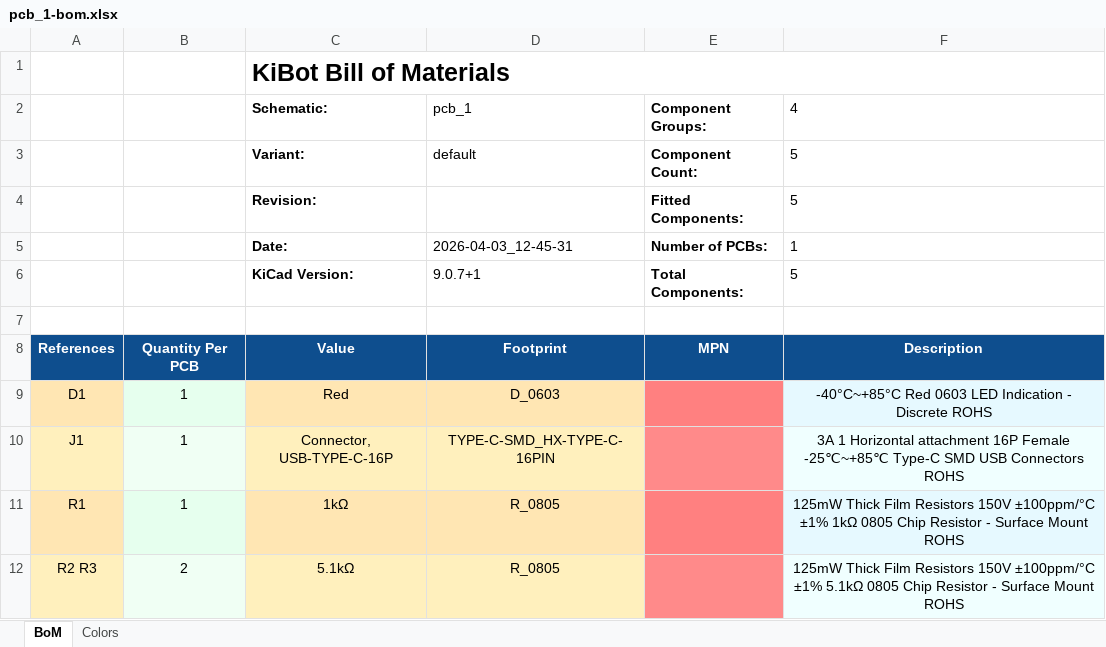
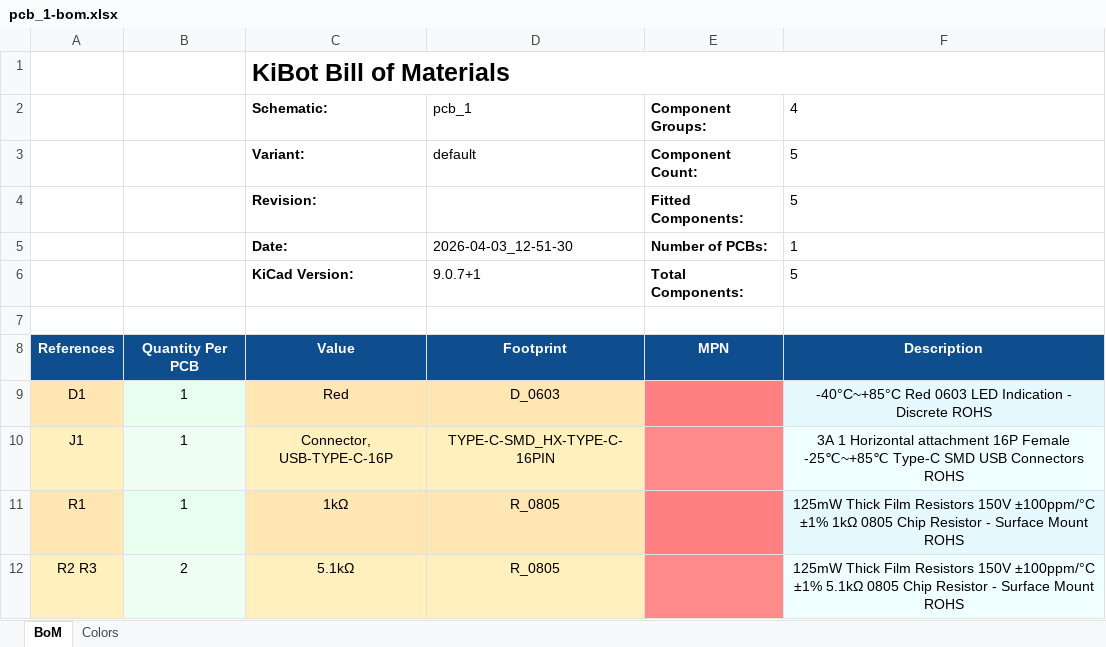
Before and after one commit to lucwei/project-mono-repo-ci-template, an Excel workbook: hardware/pcb_1/bom/pcb_1-bom.xlsx, sheet BoM, drawn as a sheet; values as stored, in another font and other column widths than the file's, no borders; charts and pictures not drawn; the diff names each change by its address in the sheet, - before the commit and + after, or states it on an @@ line.

```diff
--- a/hardware/pcb_1/bom/pcb_1-bom.xlsx (sheet BoM)
+++ b/hardware/pcb_1/bom/pcb_1-bom.xlsx (sheet BoM)
-D5 (pcb_1): 2026-04-03_12-45-31
+D5 (pcb_1): 2026-04-03_12-51-30
```
Also changed, not shown: 24 other files.
